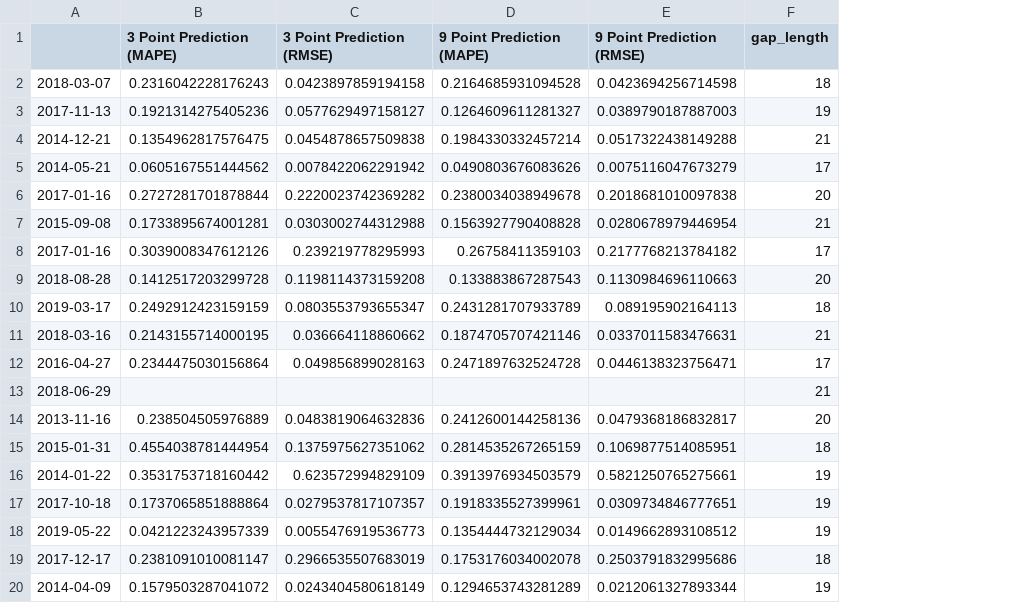
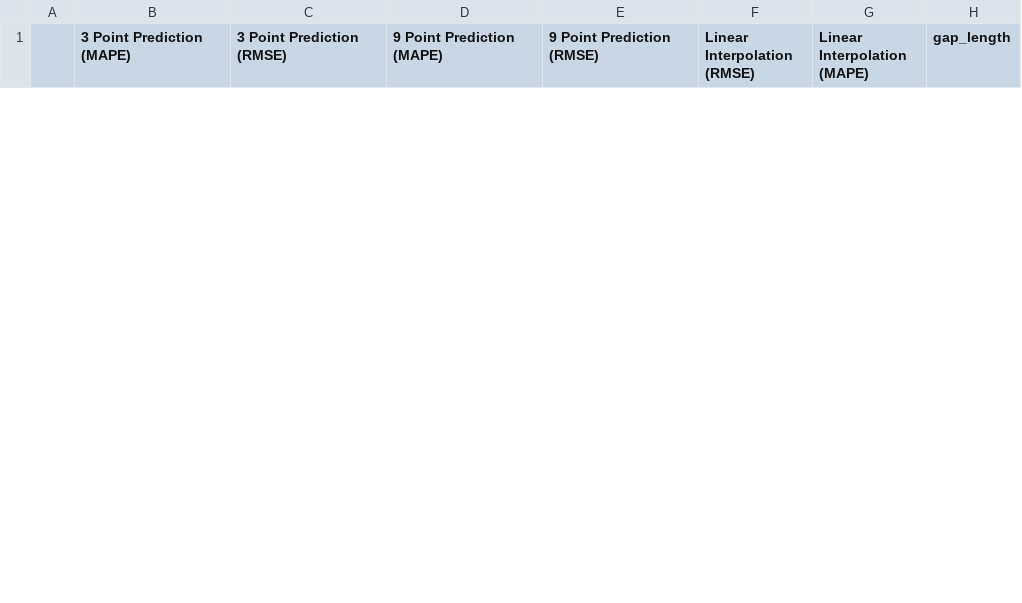
Before and after one commit to WrenMoon/Filling-and-Predicting-Dataset-Gaps, a CSV file: Data/accuracy.csv, drawn as a sheet; only a part is shown; removed rows and columns are numbered as before the commit, all else as after; the diff covers the shown part only; the diff names each change by its address in the sheet, - before the commit and + after, or states it on an @@ line.

Commit message:
Enhanced plotting and 3 point vs 9 point comparision

```diff
--- a/Data/accuracy.csv
+++ b/Data/accuracy.csv
-column A, empty
+column A, empty
+column F (Linear Interpolation (RMSE)), empty
+column G (Linear Interpolation (MAPE)), empty
-row 2: 2018-03-07 | 0.2316042228176243 | 0.0423897859194158 | 0.2164685931094528 | 0.0423694256714598 | 18
-row 3: 2017-11-13 | 0.1921314275405236 | 0.0577629497158127 | 0.1264609611281327 | 0.0389790187887003 | 19
-row 4: 2014-12-21 | 0.1354962817576475 | 0.0454878657509838 | 0.1984330332457214 | 0.0517322438149288 | 21
-row 5: 2014-05-21 | 0.0605167551444562 | 0.0078422062291942 | 0.0490803676083626 | 0.0075116047673279 | 17
-row 6: 2017-01-16 | 0.2727281701878844 | 0.2220023742369282 | 0.2380034038949678 | 0.2018681010097838 | 20
-row 7: 2015-09-08 | 0.1733895674001281 | 0.0303002744312988 | 0.1563927790408828 | 0.0280678979446954 | 21
-row 8: 2017-01-16 | 0.3039008347612126 | 0.239219778295993 | 0.26758411359103 | 0.2177768213784182 | 17
-row 9: 2018-08-28 | 0.1412517203299728 | 0.1198114373159208 | 0.133883867287543 | 0.1130984696110663 | 20
-row 10: 2019-03-17 | 0.2492912423159159 | 0.0803553793655347 | 0.2431281707933789 | 0.089195902164113 | 18
-row 11: 2018-03-16 | 0.2143155714000195 | 0.036664118860662 | 0.1874705707421146 | 0.0337011583476631 | 21
-row 12: 2016-04-27 | 0.2344475030156864 | 0.049856899028163 | 0.2471897632524728 | 0.0446138323756471 | 17
-row 13: 2018-06-29 |  |  |  |  | 21
-row 14: 2013-11-16 | 0.238504505976889 | 0.0483819064632836 | 0.2412600144258136 | 0.0479368186832817 | 20
-row 15: 2015-01-31 | 0.4554038781444954 | 0.1375975627351062 | 0.2814535267265159 | 0.1069877514085951 | 18
-row 16: 2014-01-22 | 0.3531753718160442 | 0.623572994829109 | 0.3913976934503579 | 0.5821250765275661 | 19
-row 17: 2017-10-18 | 0.1737065851888864 | 0.0279537817107357 | 0.1918335527399961 | 0.0309734846777651 | 19
-row 18: 2019-05-22 | 0.0421223243957339 | 0.0055476919536773 | 0.1354444732129034 | 0.0149662893108512 | 19
-row 19: 2017-12-17 | 0.2381091010081147 | 0.2966535507683019 | 0.1753176034002078 | 0.2503791832995686 | 18
-row 20: 2014-04-09 | 0.1579503287041072 | 0.0243404580618149 | 0.1294653743281289 | 0.0212061327893344 | 19
```
Also changed, not shown: 4 added rows and 6 removed rows elsewhere in this file, Data/Filled_Chlorophyll_Data.csv, 33 other files.
